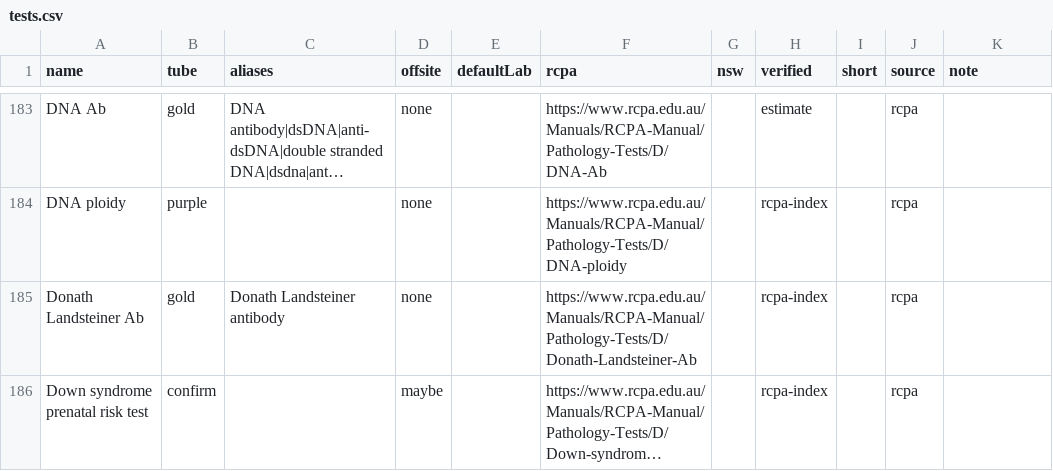
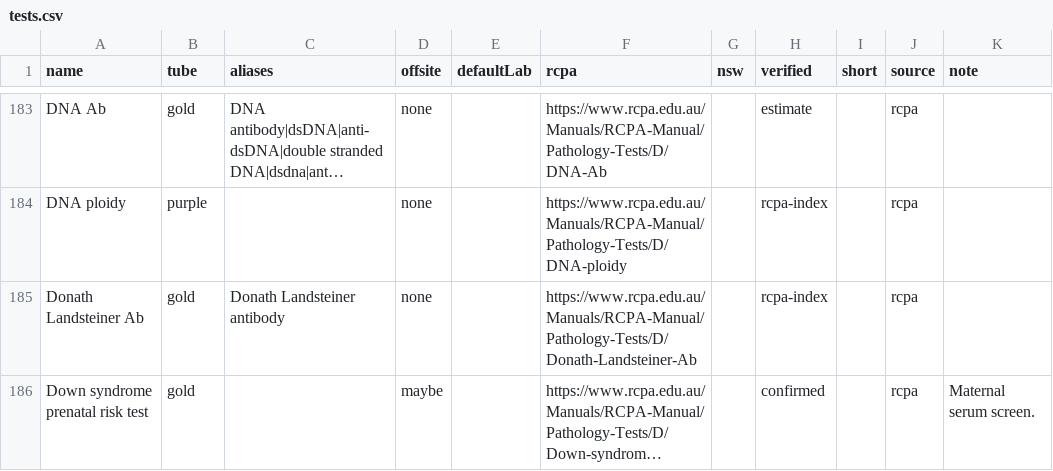
Before and after one commit to braviboron/tube-checker, a CSV file: data/tests.csv, drawn as a sheet; only a part is shown, gaps mark what is left out; long unchanged cells end in …; the diff covers the shown part only; the diff names each change by its address in the sheet, - before the commit and + after, or states it on an @@ line.

```diff
--- a/data/tests.csv
+++ b/data/tests.csv
-B186 (tube): confirm
+B186 (tube): gold
-H186 (verified): rcpa-index
+H186 (verified): confirmed
-K186 (note): (empty)
+K186 (note): Maternal serum screen.
```
Also changed, not shown: 27 edited cells elsewhere in this file, 3 other files.
